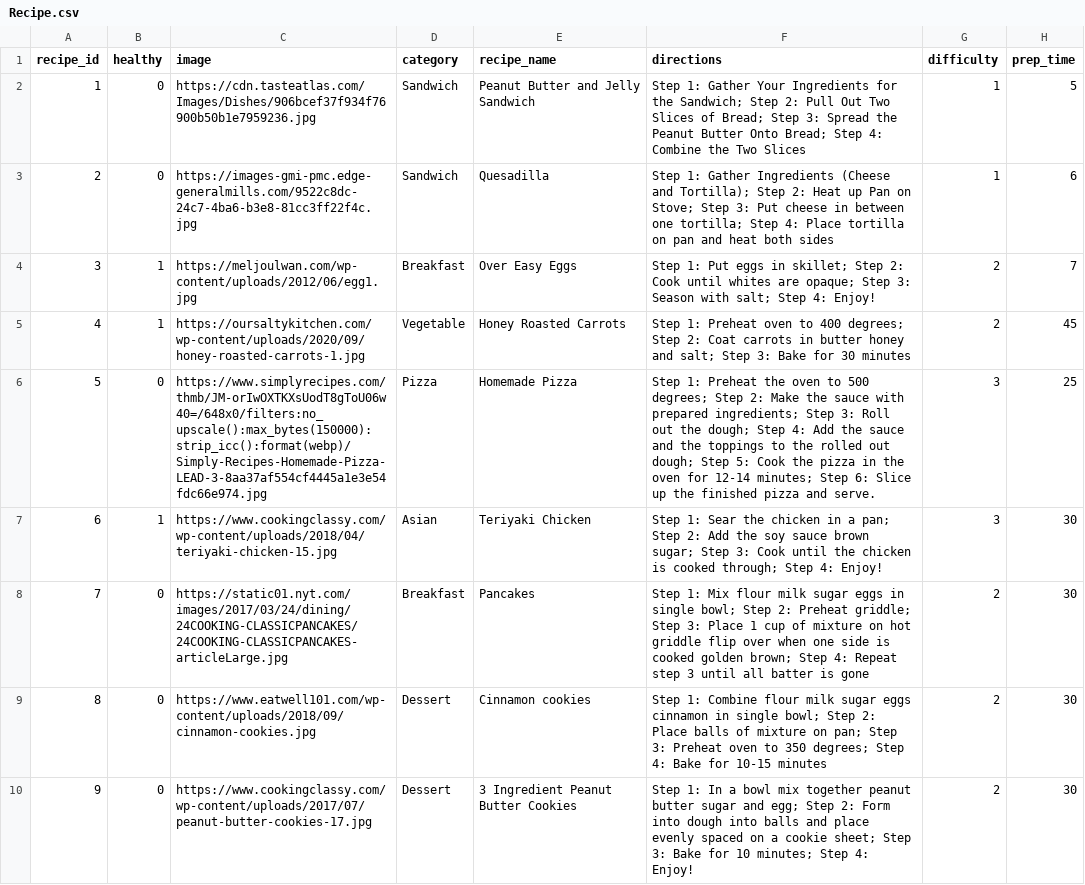
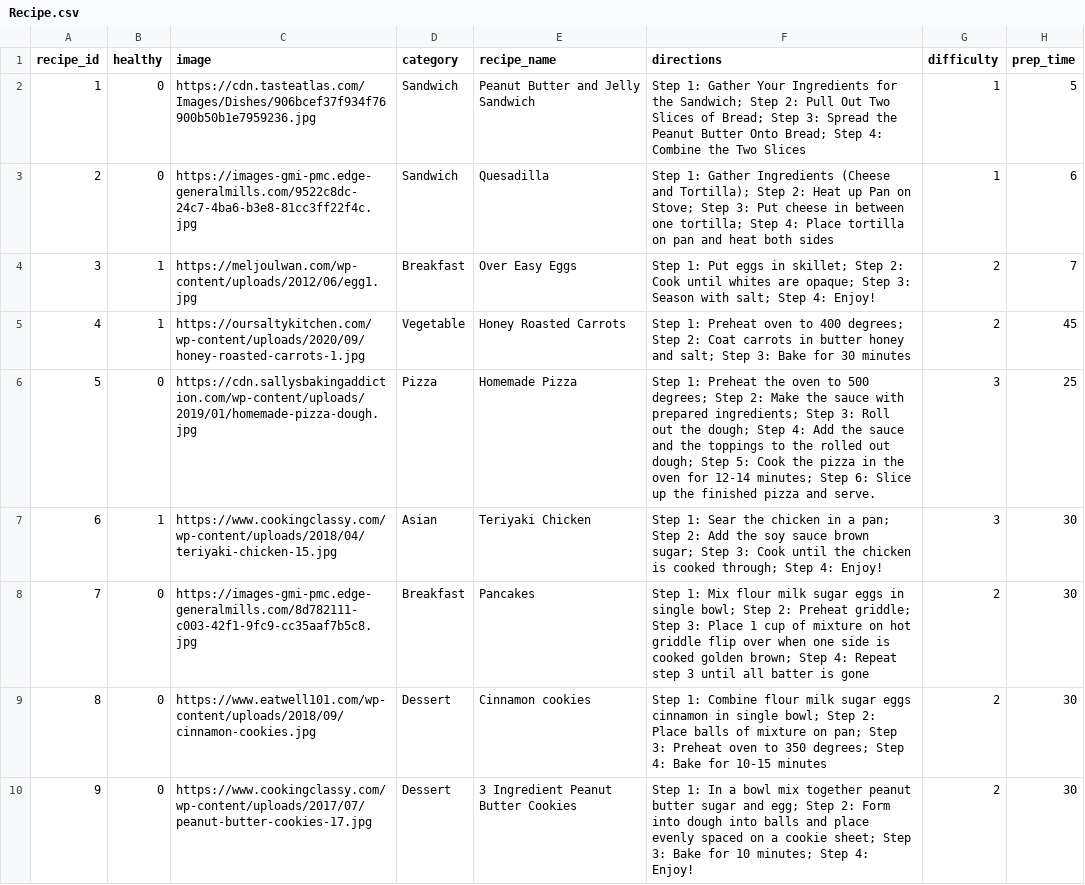
Before and after one commit to AdamMiyauchi/GoodEats, a CSV file: Data/Recipe.csv, drawn as a sheet; only a part is shown; the diff covers the shown part only.

```diff
--- a/Data/Recipe.csv
+++ b/Data/Recipe.csv
@@ -5,5 +5,5 @@ recipe_id,healthy,image,category,recipe_name,directions,difficulty,prep_time
 4,1,https://oursaltykitchen.com/wp-content/uploads/2020/09/honey-roasted-carrots-1.jpg,Vegetable,Honey Roasted Carrots,Step 1: Preheat oven to 400 degrees; Step 2: Coat carrots in butter honey and salt; Step 3: Bake for 30 minutes,2,45
-5,0,https://www.simplyrecipes.com/thmb/JM-orIwOXTKXsUodT8gToU06w40=/648x0/filters:no_upscale():max_bytes(150000):strip_icc():format(webp)/Simply-Recipes-Homemade-Pizza-LEAD-3-8aa37af554cf4445a1e3e54fdc66e974.jpg,Pizza,Homemade Pizza,Step 1: Preheat the oven to 500 degrees; Step 2: Make the sauce with prepared ingredients; Step 3: Roll out the dough; Step 4: Add the sauce and the toppings to the rolled out dough; Step 5: Cook the pizza in the oven for 12-14 minutes; Step 6: Slice up the finished pizza and serve.,3,25
+5,0,https://cdn.sallysbakingaddiction.com/wp-content/uploads/2019/01/homemade-pizza-dough.jpg,Pizza,Homemade Pizza,Step 1: Preheat the oven to 500 degrees; Step 2: Make the sauce with prepared ingredients; Step 3: Roll out the dough; Step 4: Add the sauce and the toppings to the rolled out dough; Step 5: Cook the pizza in the oven for 12-14 minutes; Step 6: Slice up the finished pizza and serve.,3,25
 6,1,https://www.cookingclassy.com/wp-content/uploads/2018/04/teriyaki-chicken-15.jpg,Asian,Teriyaki Chicken,Step 1: Sear the chicken in a pan; Step 2: Add the soy sauce brown sugar; Step 3: Cook until the chicken is cooked through; Step 4: Enjoy!,3,30
-7,0,https://static01.nyt.com/images/2017/03/24/dining/24COOKING-CLASSICPANCAKES/24COOKING-CLASSICPANCAKES-articleLarge.jpg,Breakfast,Pancakes,Step 1: Mix flour milk sugar eggs in single bowl; Step 2: Preheat griddle; Step 3: Place 1 cup of mixture on hot griddle flip over when one side is cooked golden brown; Step 4: Repeat step 3 until all batter is gone,2,30
+7,0,https://images-gmi-pmc.edge-generalmills.com/8d782111-c003-42f1-9fc9-cc35aaf7b5c8.jpg,Breakfast,Pancakes,Step 1: Mix flour milk sugar eggs in single bowl; Step 2: Preheat griddle; Step 3: Place 1 cup of mixture on hot griddle flip over when one side is cooked golden brown; Step 4: Repeat step 3 until all batter is gone,2,30
 8,0,https://www.eatwell101.com/wp-content/uploads/2018/09/cinnamon-cookies.jpg,Dessert,Cinnamon cookies,Step 1: Combine flour milk sugar eggs cinnamon in single bowl; Step 2: Place balls of mixture on pan; Step 3: Preheat oven to 350 degrees; Step 4: Bake for 10-15 minutes,2,30
```
Also changed, not shown: 6 edited cells elsewhere in this file, 9 other files.
